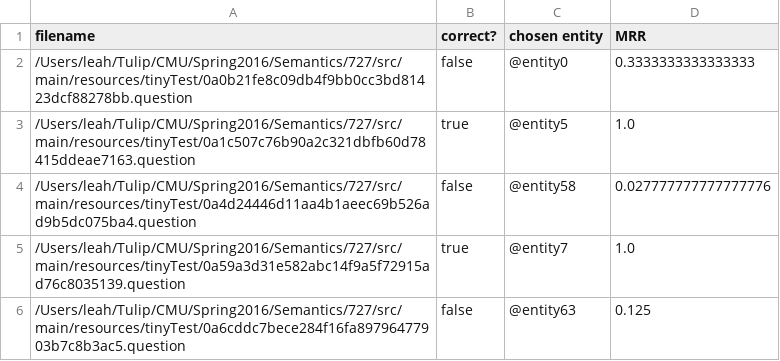
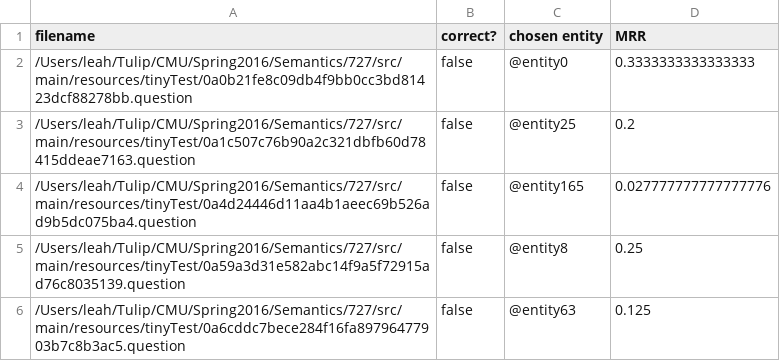
Before and after one commit to leahrnh/727, a CSV file: src/main/resources/results/name_me.csv, drawn as a sheet.

Commit message:
add results output

```diff
--- a/src/main/resources/results/name_me.csv
+++ b/src/main/resources/results/name_me.csv
@@ -2,5 +2,5 @@ filename, correct?, chosen entity, MRR
 /Users/leah/Tulip/CMU/Spring2016/Semantics/727/src/main/resources/tinyTest/0a0b21fe8c09db4f9bb0cc3bd81423dcf88278bb.question,false,@entity0,0.3333333333333333
-/Users/leah/Tulip/CMU/Spring2016/Semantics/727/src/main/resources/tinyTest/0a1c507c76b90a2c321dbfb60d78415ddeae7163.question,true,@entity5,1.0
-/Users/leah/Tulip/CMU/Spring2016/Semantics/727/src/main/resources/tinyTest/0a4d24446d11aa4b1aeec69b526ad9b5dc075ba4.question,false,@entity58,0.027777777777777776
-/Users/leah/Tulip/CMU/Spring2016/Semantics/727/src/main/resources/tinyTest/0a59a3d31e582abc14f9a5f72915ad76c8035139.question,true,@entity7,1.0
+/Users/leah/Tulip/CMU/Spring2016/Semantics/727/src/main/resources/tinyTest/0a1c507c76b90a2c321dbfb60d78415ddeae7163.question,false,@entity25,0.2
+/Users/leah/Tulip/CMU/Spring2016/Semantics/727/src/main/resources/tinyTest/0a4d24446d11aa4b1aeec69b526ad9b5dc075ba4.question,false,@entity165,0.027777777777777776
+/Users/leah/Tulip/CMU/Spring2016/Semantics/727/src/main/resources/tinyTest/0a59a3d31e582abc14f9a5f72915ad76c8035139.question,false,@entity8,0.25
 /Users/leah/Tulip/CMU/Spring2016/Semantics/727/src/main/resources/tinyTest/0a6cddc7bece284f16fa89796477903b7c8b3ac5.question,false,@entity63,0.125
```
Also changed, not shown: 3 other files.
